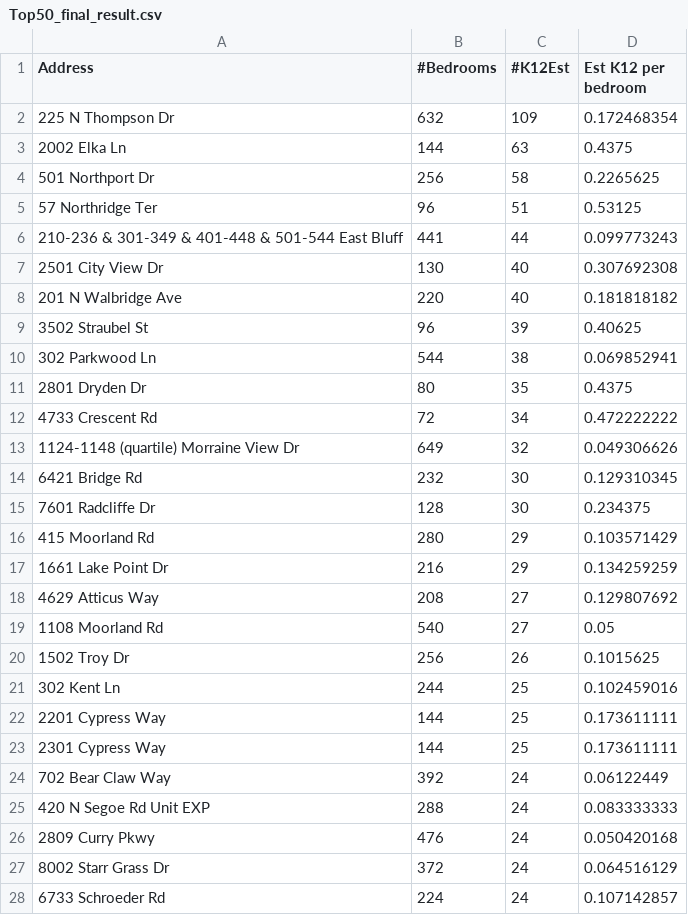
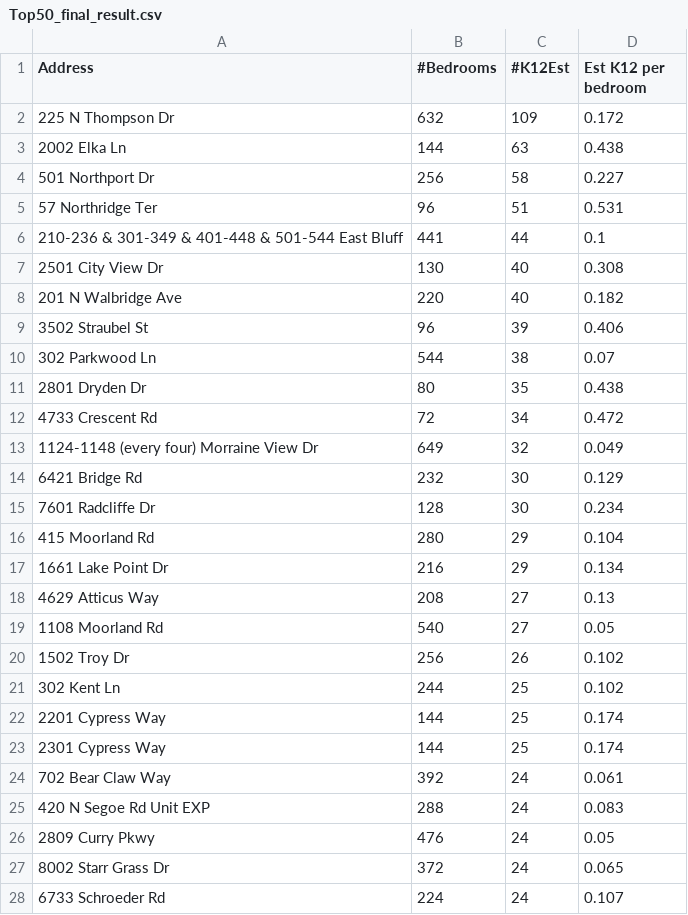
Before and after one commit to wesley0628/Internet-Access-Analysis, a CSV file: Top50_final_result.csv, drawn as a sheet; only a part is shown; the diff covers the shown part only.

```diff
--- a/Top50_final_result.csv
+++ b/Top50_final_result.csv
@@ -1,28 +1,28 @@
 Address,#Bedrooms,#K12Est,Est K12 per bedroom
-225 N Thompson Dr,632,109,0.172468354
-2002 Elka Ln,144,63,0.4375
-501 Northport Dr,256,58,0.2265625
-57 Northridge Ter,96,51,0.53125
-210-236 & 301-349 & 401-448 & 501-544 East Bluff,441,44,0.099773243
-2501 City View Dr,130,40,0.307692308
-201 N Walbridge Ave,220,40,0.181818182
-3502 Straubel St,96,39,0.40625
-302 Parkwood Ln,544,38,0.069852941
-2801 Dryden Dr,80,35,0.4375
-4733 Crescent Rd,72,34,0.472222222
-1124-1148 (quartile) Morraine View Dr,649,32,0.049306626
-6421 Bridge Rd,232,30,0.129310345
-7601 Radcliffe Dr,128,30,0.234375
-415 Moorland Rd,280,29,0.103571429
-1661 Lake Point Dr,216,29,0.134259259
-4629 Atticus Way,208,27,0.129807692
+225 N Thompson Dr,632,109,0.172
+2002 Elka Ln,144,63,0.438
+501 Northport Dr,256,58,0.227
+57 Northridge Ter,96,51,0.531
+210-236 & 301-349 & 401-448 & 501-544 East Bluff,441,44,0.1
+2501 City View Dr,130,40,0.308
+201 N Walbridge Ave,220,40,0.182
+3502 Straubel St,96,39,0.406
+302 Parkwood Ln,544,38,0.07
+2801 Dryden Dr,80,35,0.438
+4733 Crescent Rd,72,34,0.472
+1124-1148 (every four) Morraine View Dr,649,32,0.049
+6421 Bridge Rd,232,30,0.129
+7601 Radcliffe Dr,128,30,0.234
+415 Moorland Rd,280,29,0.104
+1661 Lake Point Dr,216,29,0.134
+4629 Atticus Way,208,27,0.13
 1108 Moorland Rd,540,27,0.05
-1502 Troy Dr,256,26,0.1015625
-302 Kent Ln,244,25,0.102459016
-2201 Cypress Way,144,25,0.173611111
-2301 Cypress Way,144,25,0.173611111
-702 Bear Claw Way,392,24,0.06122449
-420 N Segoe Rd Unit EXP,288,24,0.083333333
-2809 Curry Pkwy,476,24,0.050420168
-8002 Starr Grass Dr,372,24,0.064516129
-6733 Schroeder Rd,224,24,0.107142857
+1502 Troy Dr,256,26,0.102
+302 Kent Ln,244,25,0.102
+2201 Cypress Way,144,25,0.174
+2301 Cypress Way,144,25,0.174
+702 Bear Claw Way,392,24,0.061
+420 N Segoe Rd Unit EXP,288,24,0.083
+2809 Curry Pkwy,476,24,0.05
+8002 Starr Grass Dr,372,24,0.065
+6733 Schroeder Rd,224,24,0.107
```
Also changed, not shown: 23 edited cells elsewhere in this file, 3 other files.
